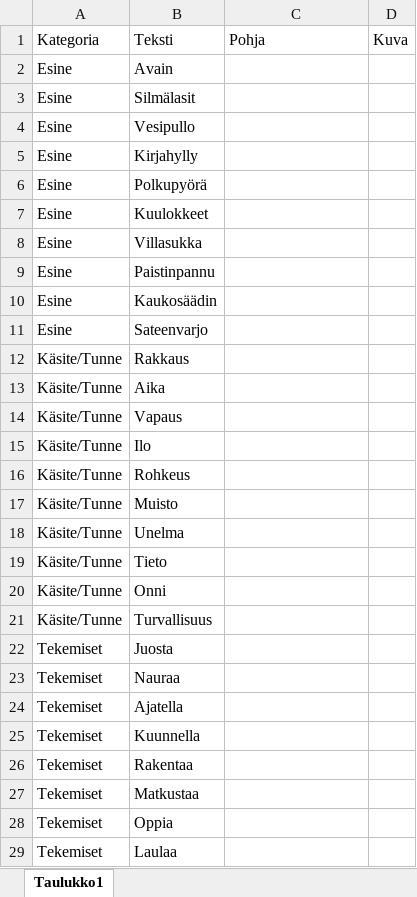
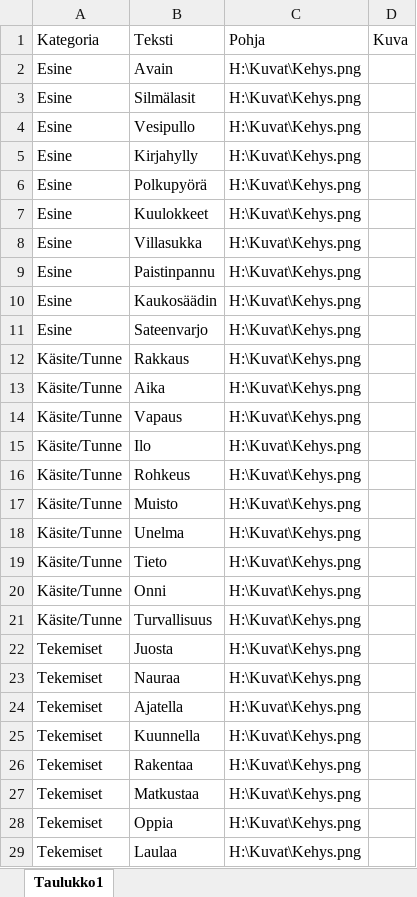
Before and after one commit to daFool/MaiVoice, an Excel workbook: src/Kortit.xlsx, sheet Taulukko1, drawn as a sheet; only a part is shown; values as stored, in another font and other column widths than the file's, no borders; charts and pictures not drawn; the diff covers the shown part only; the diff names each change by its address in the sheet, - before the commit and + after, or states it on an @@ line.

Commit message:
Kortit

```diff
--- a/src/Kortit.xlsx (sheet Taulukko1)
+++ b/src/Kortit.xlsx (sheet Taulukko1)
-C2:C29: (empty)
+C2:C29: H:\Kuvat\Kehys.png
```
Also changed, not shown: 20 edited cells elsewhere in this sheet, charts or pictures, 1 other file.
